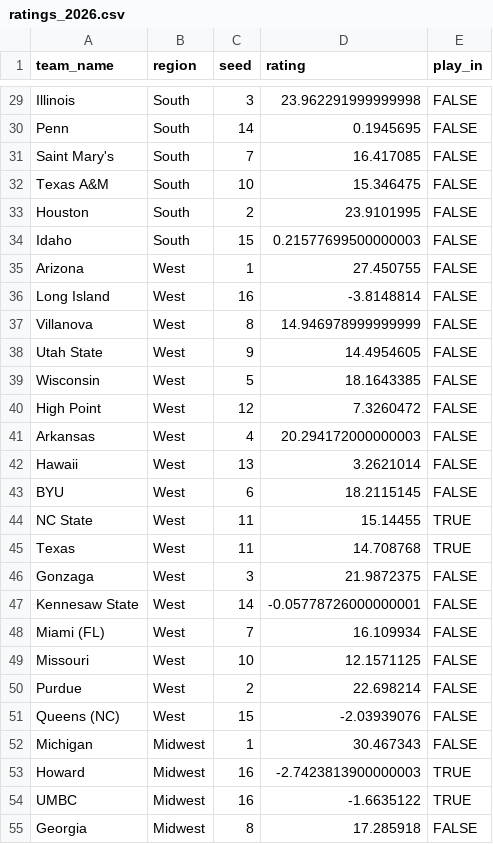
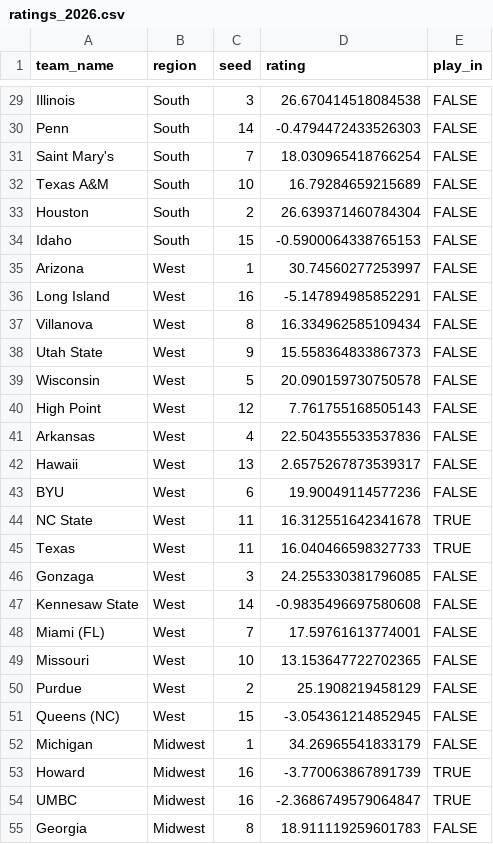
Before and after one commit to steodose/March-Madness, a CSV file: ratings_2026.csv, drawn as a sheet; only a part is shown, gaps mark what is left out; the diff covers the shown part only; the diff names each change by its address in the sheet, - before the commit and + after, or states it on an @@ line.

Commit message:
updated ratings

```diff
--- a/ratings_2026.csv
+++ b/ratings_2026.csv
-D29 (rating): 23.962291999999998
+D29 (rating): 26.670414518084538
-D30 (rating): 0.1945695
+D30 (rating): -0.4794472433526303
-D31 (rating): 16.417085
+D31 (rating): 18.030965418766254
-D32 (rating): 15.346475
+D32 (rating): 16.79284659215689
-D33 (rating): 23.9101995
+D33 (rating): 26.639371460784304
-D34 (rating): 0.21577699500000003
+D34 (rating): -0.5900064338765153
-D35 (rating): 27.450755
+D35 (rating): 30.74560277253997
-D36 (rating): -3.8148814
+D36 (rating): -5.147894985852291
-D37 (rating): 14.946978999999999
+D37 (rating): 16.334962585109434
-D38 (rating): 14.4954605
+D38 (rating): 15.558364833867373
-D39 (rating): 18.1643385
+D39 (rating): 20.090159730750578
-D40 (rating): 7.3260472
+D40 (rating): 7.761755168505143
-D41 (rating): 20.294172000000003
+D41 (rating): 22.504355533537836
-D42 (rating): 3.2621014
+D42 (rating): 2.6575267873539317
-D43 (rating): 18.2115145
+D43 (rating): 19.90049114577236
-D44 (rating): 15.14455
+D44 (rating): 16.312551642341678
-D45 (rating): 14.708768
+D45 (rating): 16.040466598327733
-D46 (rating): 21.9872375
+D46 (rating): 24.255330381796085
-D47 (rating): -0.05778726000000001
+D47 (rating): -0.9835496697580608
-D48 (rating): 16.109934
+D48 (rating): 17.59761613774001
-D49 (rating): 12.1571125
+D49 (rating): 13.153647722702365
-D50 (rating): 22.698214
+D50 (rating): 25.1908219458129
-D51 (rating): -2.03939076
+D51 (rating): -3.054361214852945
-D52 (rating): 30.467343
+D52 (rating): 34.26965541833179
-D53 (rating): -2.7423813900000003
+D53 (rating): -3.770063867891739
-D54 (rating): -1.6635122
+D54 (rating): -2.3686749579064847
-D55 (rating): 17.285918
+D55 (rating): 18.911119259601783
```
Also changed, not shown: 41 edited cells elsewhere in this file.
